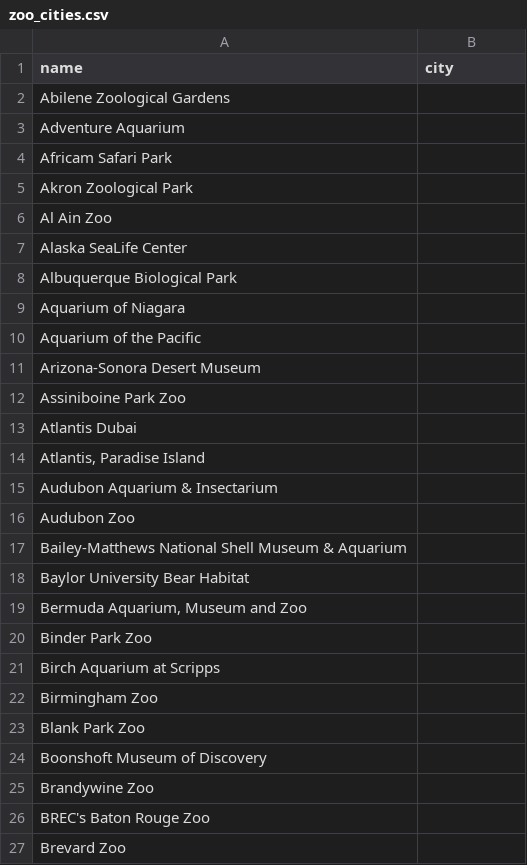
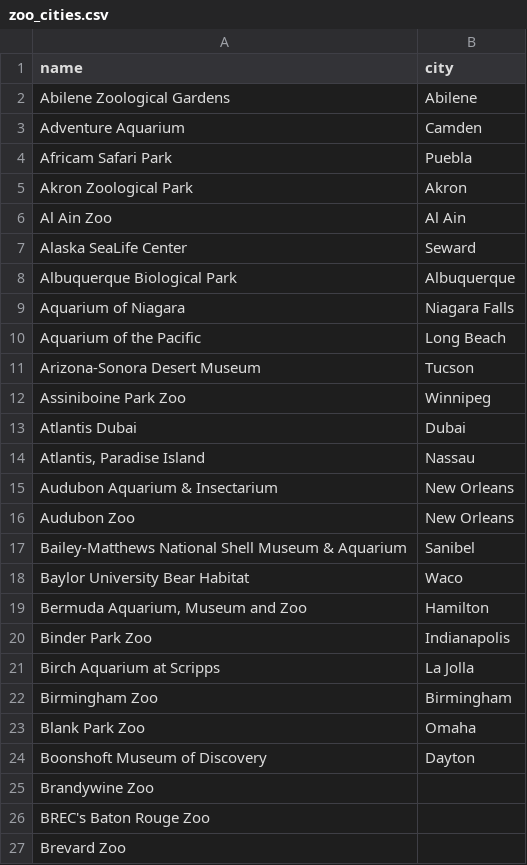
Before and after one commit to sc-chow/aza-scraper, a CSV file: zoo_cities.csv, drawn as a sheet; only a part is shown.

Commit message:
adding in cities

```diff
--- a/zoo_cities.csv
+++ b/zoo_cities.csv
@@ -1,25 +1,25 @@
 name,city
-Abilene Zoological Gardens,
-Adventure Aquarium,
-Africam Safari Park,
-Akron Zoological Park,
-Al Ain Zoo,
-Alaska SeaLife Center,
-Albuquerque Biological Park,
-Aquarium of Niagara,
-Aquarium of the Pacific,
-Arizona-Sonora Desert Museum,
-Assiniboine Park Zoo,
-Atlantis Dubai,
-"Atlantis, Paradise Island",
-Audubon Aquarium & Insectarium,
-Audubon Zoo,
-Bailey-Matthews National Shell Museum & Aquarium,
-Baylor University Bear Habitat,
-"Bermuda Aquarium, Museum and Zoo",
-Binder Park Zoo,
-Birch Aquarium at Scripps,
-Birmingham Zoo,
-Blank Park Zoo,
-Boonshoft Museum of Discovery,
+Abilene Zoological Gardens,Abilene
+Adventure Aquarium,Camden
+Africam Safari Park,Puebla
+Akron Zoological Park,Akron
+Al Ain Zoo,Al Ain
+Alaska SeaLife Center,Seward
+Albuquerque Biological Park,Albuquerque
+Aquarium of Niagara,Niagara Falls
+Aquarium of the Pacific,Long Beach
+Arizona-Sonora Desert Museum,Tucson
+Assiniboine Park Zoo,Winnipeg
+Atlantis Dubai,Dubai
+"Atlantis, Paradise Island",Nassau
+Audubon Aquarium & Insectarium,New Orleans
+Audubon Zoo,New Orleans
+Bailey-Matthews National Shell Museum & Aquarium,Sanibel
+Baylor University Bear Habitat,Waco
+"Bermuda Aquarium, Museum and Zoo",Hamilton
+Binder Park Zoo,Indianapolis
+Birch Aquarium at Scripps,La Jolla
+Birmingham Zoo,Birmingham
+Blank Park Zoo,Omaha
+Boonshoft Museum of Discovery,Dayton
 Brandywine Zoo,
```
